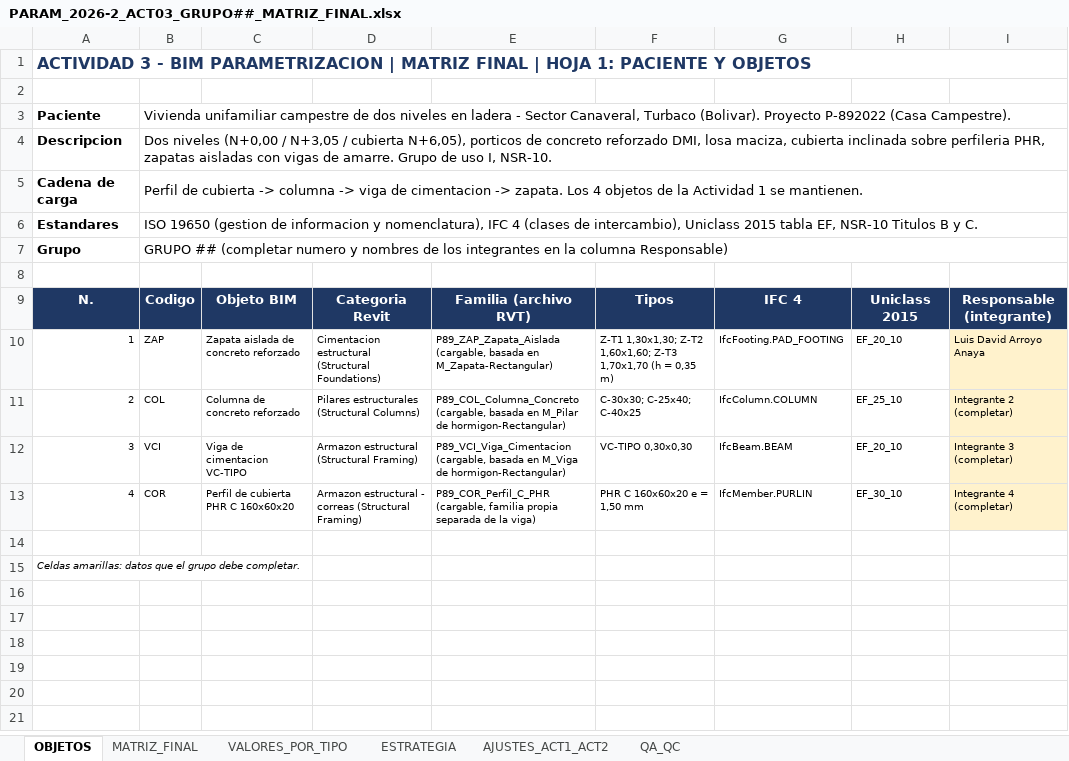
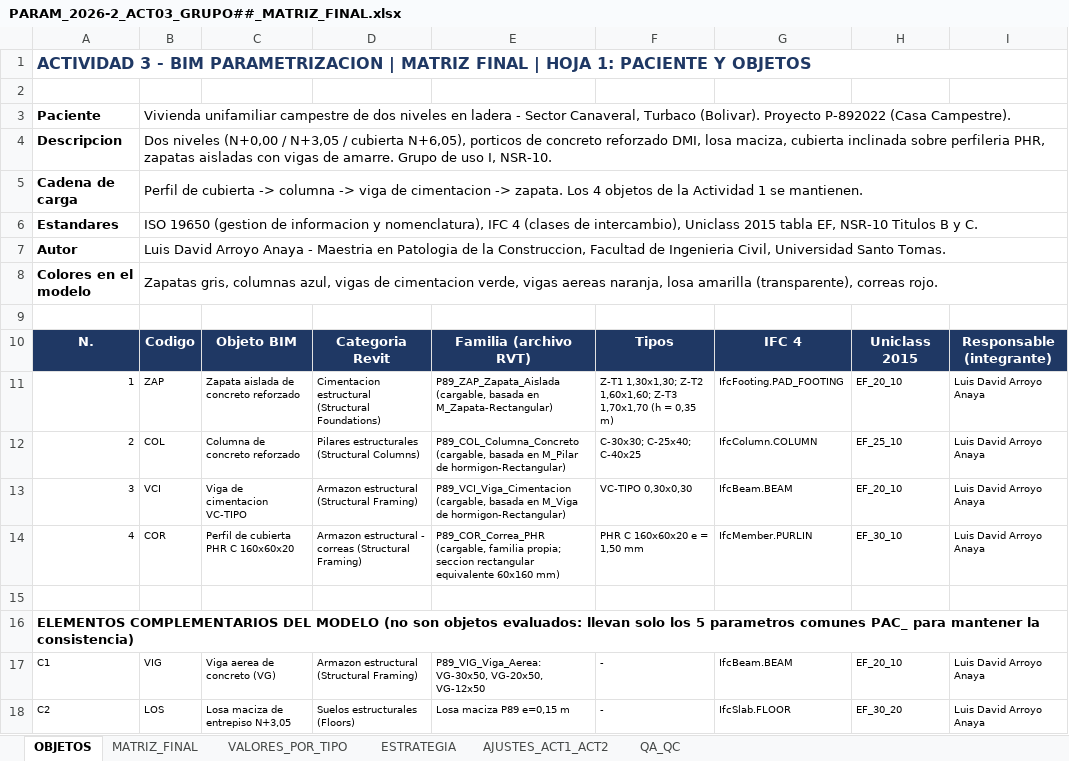
Before and after one commit to dramosm0622-cmyk/REVIT, an Excel workbook: PARAM_2026-2_ACT03_GRUPO##_MATRIZ_FINAL.xlsx, sheet OBJETOS, drawn as a sheet; values as stored, in another font and other column widths than the file's, no borders; removed rows and columns are numbered as before the commit, all else as after; the diff names each change by its address in the sheet, - before the commit and + after, or states it on an @@ line.

```diff
--- a/PARAM_2026-2_ACT03_GRUPO##_MATRIZ_FINAL.xlsx (sheet OBJETOS)
+++ b/PARAM_2026-2_ACT03_GRUPO##_MATRIZ_FINAL.xlsx (sheet OBJETOS)
-row 7: Grupo | GRUPO ## (completar numero y nombres de los integrantes en la columna Responsable)
+row 7: Autor | Luis David Arroyo Anaya - Maestria en Patologia de la Construccion, Facultad de Ingenieria Civil, Universidad Santo Tomas.
+row 8: Colores en el modelo | Zapatas gris, columnas azul, vigas de cimentacion verde, vigas aereas naranja, losa amarilla (transparente), correas rojo.
-I11:I14 fill: #FFF2CC
+I11:I14 fill: none
-I12: Integrante 2 (completar)
+I12: Luis David Arroyo Anaya
-I13: Integrante 3 (completar)
+I13: Luis David Arroyo Anaya
-E14: P89_COR_Perfil_C_PHR (cargable, familia propia separada de la viga)
+E14: P89_COR_Correa_PHR (cargable, familia propia; seccion rectangular equivalente 60x160 mm)
-I14: Integrante 4 (completar)
+I14: Luis David Arroyo Anaya
-A16: Celdas amarillas: datos que el grupo debe completar.
+A16: ELEMENTOS COMPLEMENTARIOS DEL MODELO (no son objetos evaluados: llevan solo los 5 parametros comunes PAC_ para mantener la consistencia)
@@ A16 bold: off → on, italic: on → off, text size: larger @@
+row 17: C1 | VIG | Viga aerea de concreto (VG) | Armazon estructural (Structural Framing) | P89_VIG_Viga_Aerea: VG-30x50, VG-20x50, VG-12x50 | - | IfcBeam.BEAM | EF_20_10 | Luis David Arroyo Anaya
+row 18: C2 | LOS | Losa maciza de entrepiso N+3,05 | Suelos estructurales (Floors) | Losa maciza P89 e=0,15 m | - | IfcSlab.FLOOR | EF_30_20 | Luis David Arroyo Anaya
```
Also changed, not shown: sheet VALORES_POR_TIPO, sheet ESTRATEGIA, sheet QA_QC, formulas that keep their value, 7 other files.
